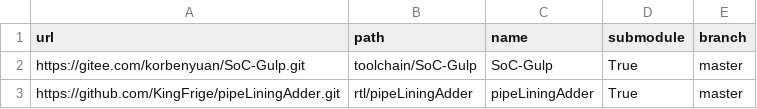
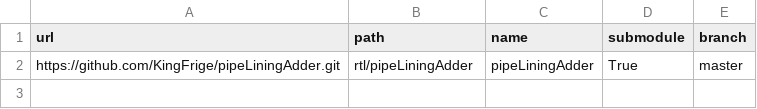
Before and after one commit to KingFrige/SoC-Gulp, a CSV file: demo/config/proj_config/proj_module_config.csv, drawn as a sheet.

Commit message:
fix irun profile bug;remove unused file remove toolchain directory update irun as default simulator

```diff
--- a/demo/config/proj_config/proj_module_config.csv
+++ b/demo/config/proj_config/proj_module_config.csv
@@ -1,3 +1,2 @@
 url                                              ,path                   ,name                   ,submodule  ,branch
-https://gitee.com/korbenyuan/SoC-Gulp.git        ,toolchain/SoC-Gulp     ,SoC-Gulp               ,True       ,master
 https://github.com/KingFrige/pipeLiningAdder.git ,rtl/pipeLiningAdder    ,pipeLiningAdder        ,True       ,master
```
Also changed, not shown: 11 other files.
